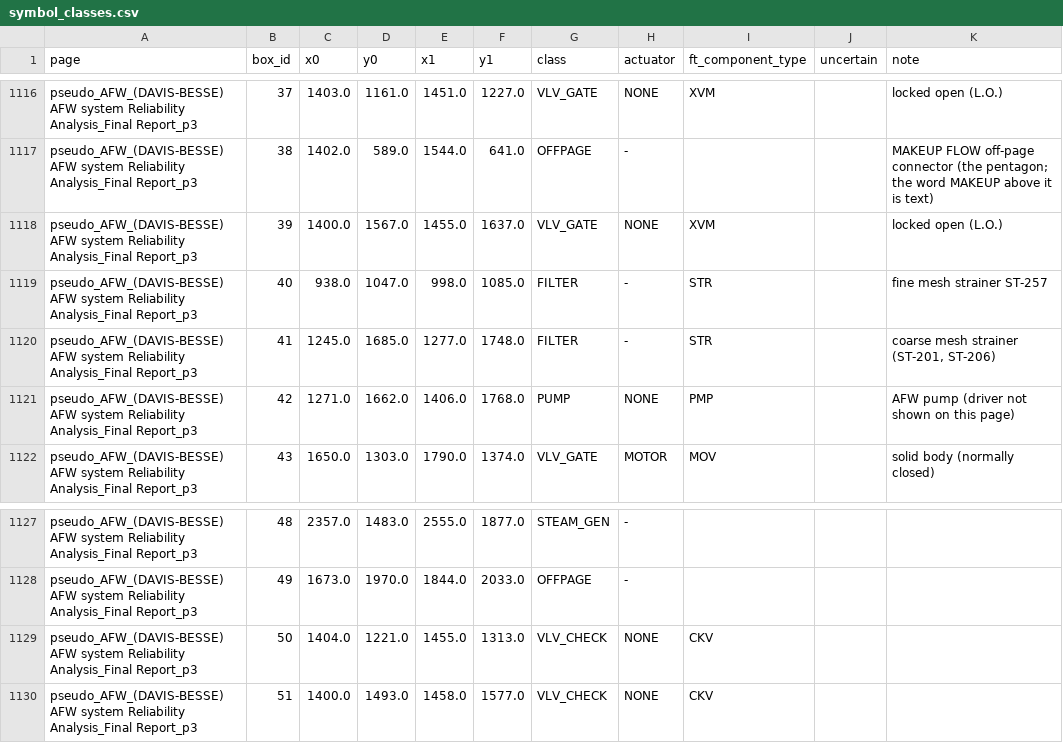
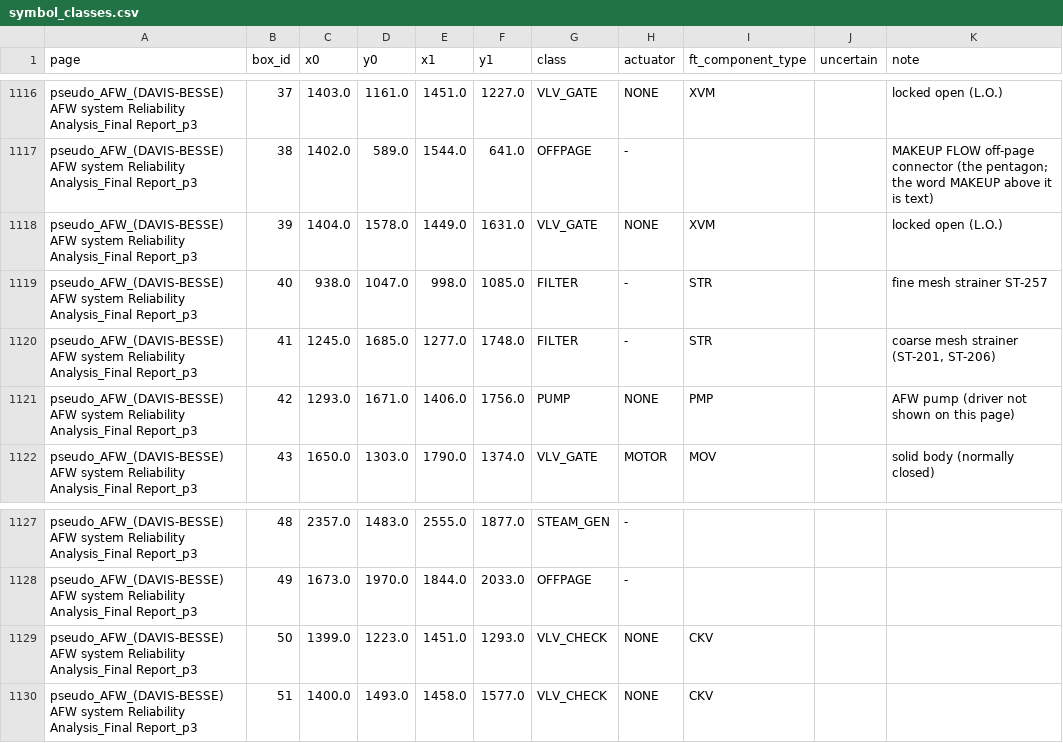
Before and after one commit to WeiKangda/PnIDAgent, a CSV file: verified_annotations_v2/symbol_classes/symbol_classes.csv, drawn as a sheet; only a part is shown, gaps mark what is left out.

```diff
--- a/verified_annotations_v2/symbol_classes/symbol_classes.csv
+++ b/verified_annotations_v2/symbol_classes/symbol_classes.csv
@@ -1117,6 +1117,6 @@ pseudo_AFW_(DAVIS-BESSE) AFW system Reliability Analysis_Final Report_p3,37,1403
 pseudo_AFW_(DAVIS-BESSE) AFW system Reliability Analysis_Final Report_p3,38,1402.0,589.0,1544.0,641.0,OFFPAGE,-,,,MAKEUP FLOW off-page connector (the pentagon; the word MAKEUP above it is text)
-pseudo_AFW_(DAVIS-BESSE) AFW system Reliability Analysis_Final Report_p3,39,1400.0,1567.0,1455.0,1637.0,VLV_GATE,NONE,XVM,,locked open (L.O.)
+pseudo_AFW_(DAVIS-BESSE) AFW system Reliability Analysis_Final Report_p3,39,1404.0,1578.0,1449.0,1631.0,VLV_GATE,NONE,XVM,,locked open (L.O.)
 pseudo_AFW_(DAVIS-BESSE) AFW system Reliability Analysis_Final Report_p3,40,938.0,1047.0,998.0,1085.0,FILTER,-,STR,,fine mesh strainer ST-257
 pseudo_AFW_(DAVIS-BESSE) AFW system Reliability Analysis_Final Report_p3,41,1245.0,1685.0,1277.0,1748.0,FILTER,-,STR,,"coarse mesh strainer (ST-201, ST-206)"
-pseudo_AFW_(DAVIS-BESSE) AFW system Reliability Analysis_Final Report_p3,42,1271.0,1662.0,1406.0,1768.0,PUMP,NONE,PMP,,AFW pump (driver not shown on this page)
+pseudo_AFW_(DAVIS-BESSE) AFW system Reliability Analysis_Final Report_p3,42,1293.0,1671.0,1406.0,1756.0,PUMP,NONE,PMP,,AFW pump (driver not shown on this page)
 pseudo_AFW_(DAVIS-BESSE) AFW system Reliability Analysis_Final Report_p3,43,1650.0,1303.0,1790.0,1374.0,VLV_GATE,MOTOR,MOV,,solid body (normally closed)
@@ -1128,3 +1128,3 @@ pseudo_AFW_(DAVIS-BESSE) AFW system Reliability Analysis_Final Report_p3,48,2357
 pseudo_AFW_(DAVIS-BESSE) AFW system Reliability Analysis_Final Report_p3,49,1673.0,1970.0,1844.0,2033.0,OFFPAGE,-,,,
-pseudo_AFW_(DAVIS-BESSE) AFW system Reliability Analysis_Final Report_p3,50,1404.0,1221.0,1455.0,1313.0,VLV_CHECK,NONE,CKV,,
+pseudo_AFW_(DAVIS-BESSE) AFW system Reliability Analysis_Final Report_p3,50,1399.0,1223.0,1451.0,1293.0,VLV_CHECK,NONE,CKV,,
 pseudo_AFW_(DAVIS-BESSE) AFW system Reliability Analysis_Final Report_p3,51,1400.0,1493.0,1458.0,1577.0,VLV_CHECK,NONE,CKV,,
```
Also changed, not shown: 25 other files.
